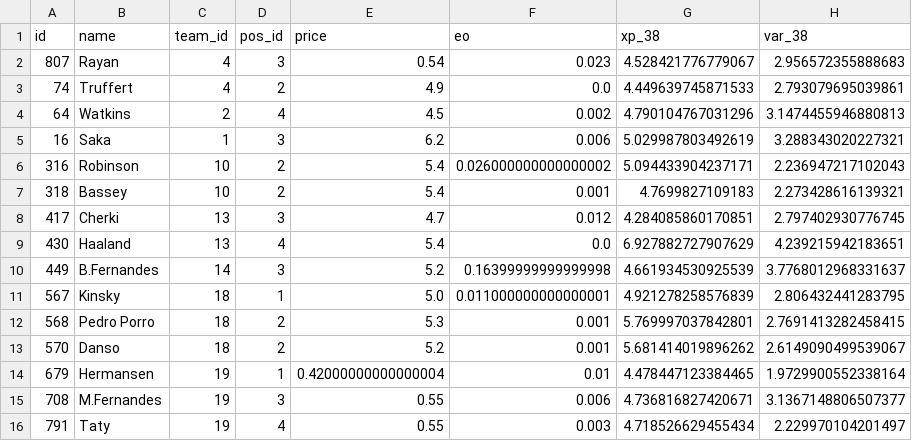
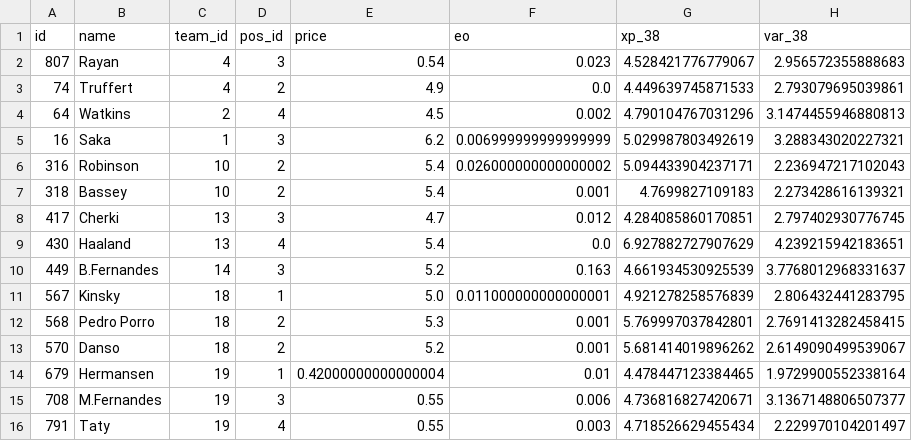
Before and after one commit to quocanhdayyy/footballmanager, a CSV file: data/processed/squad_snapshot.csv, drawn as a sheet; only a part is shown; the diff names each change by its address in the sheet, - before the commit and + after, or states it on an @@ line.

```diff
--- a/data/processed/squad_snapshot.csv
+++ b/data/processed/squad_snapshot.csv
-F5 (eo): 0.006
+F5 (eo): 0.006999999999999999
-F10 (eo): 0.16399999999999998
+F10 (eo): 0.163
```
Also changed, not shown: data/players.csv.
